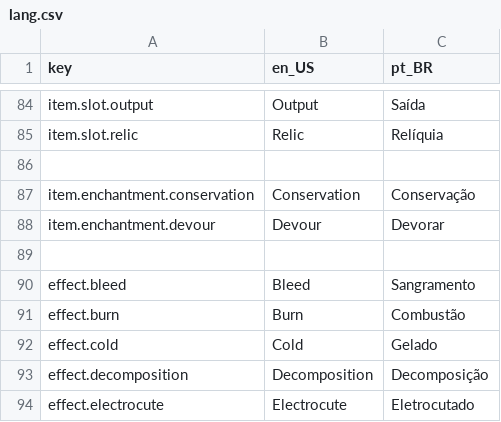
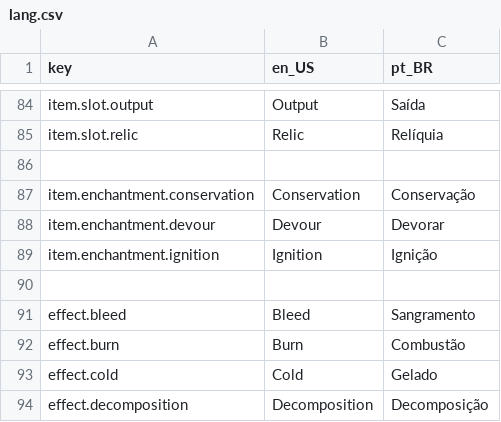
Before and after one commit to antth-Luca/godot-Celestia, a CSV file: project/celestia/assets/celestia/lang/lang.csv, drawn as a sheet; only a part is shown, gaps mark what is left out; the shorter side is filled out with more unchanged rows.

Commit message:
Adição do IgnitionEnchantment, mas sem certeza de que funcionou. Início do indicador de dano e cura

```diff
--- a/project/celestia/assets/celestia/lang/lang.csv
+++ b/project/celestia/assets/celestia/lang/lang.csv
@@ -88,2 +88,3 @@ item.enchantment.conservation,Conservation,Conservação
 item.enchantment.devour,Devour,Devorar
+item.enchantment.ignition,Ignition,Ignição
 
```
Also changed, not shown: 10 other files.
